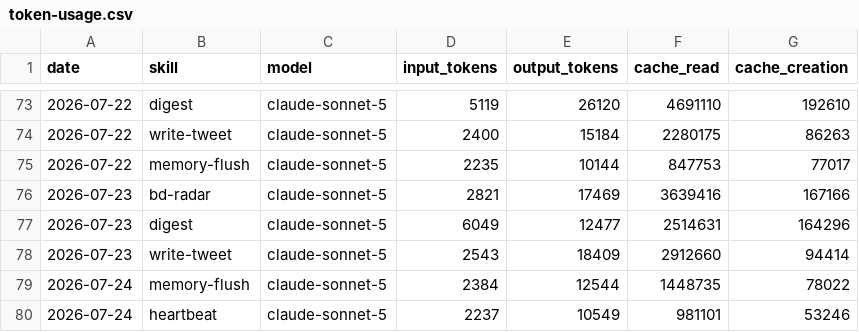
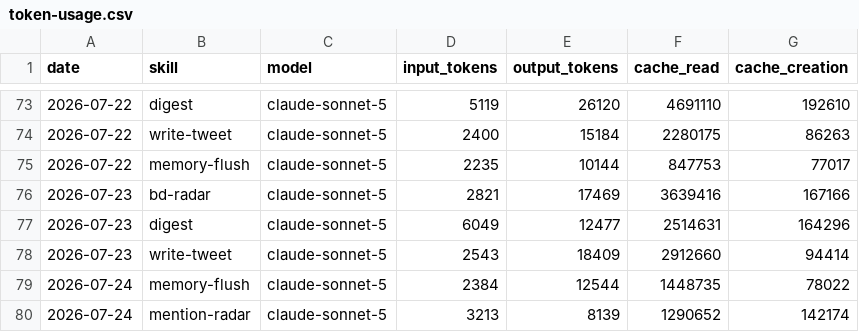
Before and after one commit to nigelon11/verdikta-worker, a CSV file: memory/token-usage.csv, drawn as a sheet; only a part is shown, gaps mark what is left out.

Commit message:
chore(mention-radar): auto-commit 2026-07-24

```diff
--- a/memory/token-usage.csv
+++ b/memory/token-usage.csv
@@ -79,2 +79,2 @@ date,skill,model,input_tokens,output_tokens,cache_read,cache_creation
 2026-07-24,memory-flush,claude-sonnet-5,2384,12544,1448735,78022
-2026-07-24,heartbeat,claude-sonnet-5,2237,10549,981101,53246
+2026-07-24,mention-radar,claude-sonnet-5,3213,8139,1290652,142174
```
Also changed, not shown: 3 other files.
